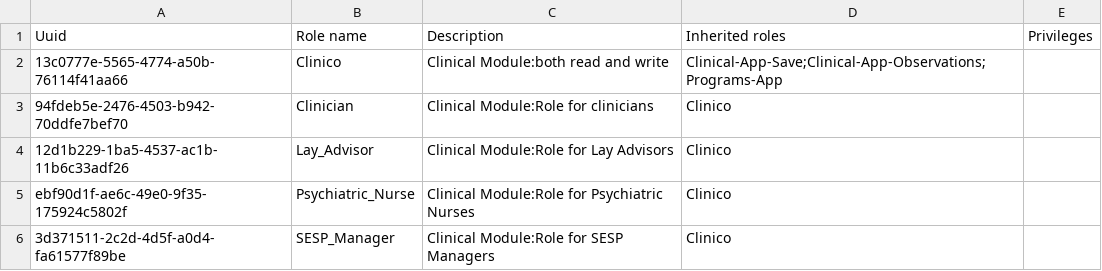
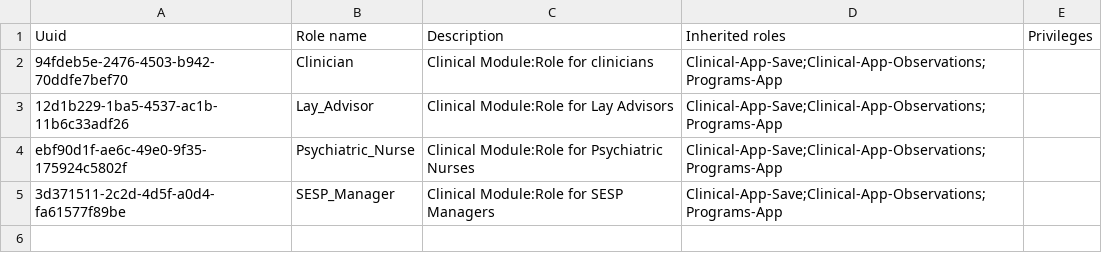
Before and after one commit to esaude/sesp-bahmni-metadata, a CSV file: configuration/roles/user_profile_roles.csv, drawn as a sheet.

Commit message:
MPOC 304 remove clinico role

```diff
--- a/configuration/roles/user_profile_roles.csv
+++ b/configuration/roles/user_profile_roles.csv
@@ -1,6 +1,5 @@
 Uuid,Role name,Description,Inherited roles,Privileges
-13c0777e-5565-4774-a50b-76114f41aa66,Clinico,Clinical Module:both read and write,Clinical-App-Save;Clinical-App-Observations;Programs-App,
-94fdeb5e-2476-4503-b942-70ddfe7bef70,Clinician,Clinical Module:Role for clinicians,Clinico,
-12d1b229-1ba5-4537-ac1b-11b6c33adf26,Lay_Advisor,Clinical Module:Role for Lay Advisors,Clinico,
-ebf90d1f-ae6c-49e0-9f35-175924c5802f,Psychiatric_Nurse,Clinical Module:Role for Psychiatric Nurses,Clinico,
-3d371511-2c2d-4d5f-a0d4-fa61577f89be,SESP_Manager,Clinical Module:Role for SESP Managers,Clinico,
+94fdeb5e-2476-4503-b942-70ddfe7bef70,Clinician,Clinical Module:Role for clinicians,Clinical-App-Save;Clinical-App-Observations;Programs-App,
+12d1b229-1ba5-4537-ac1b-11b6c33adf26,Lay_Advisor,Clinical Module:Role for Lay Advisors,Clinical-App-Save;Clinical-App-Observations;Programs-App,
+ebf90d1f-ae6c-49e0-9f35-175924c5802f,Psychiatric_Nurse,Clinical Module:Role for Psychiatric Nurses,Clinical-App-Save;Clinical-App-Observations;Programs-App,
+3d371511-2c2d-4d5f-a0d4-fa61577f89be,SESP_Manager,Clinical Module:Role for SESP Managers,Clinical-App-Save;Clinical-App-Observations;Programs-App,
```
